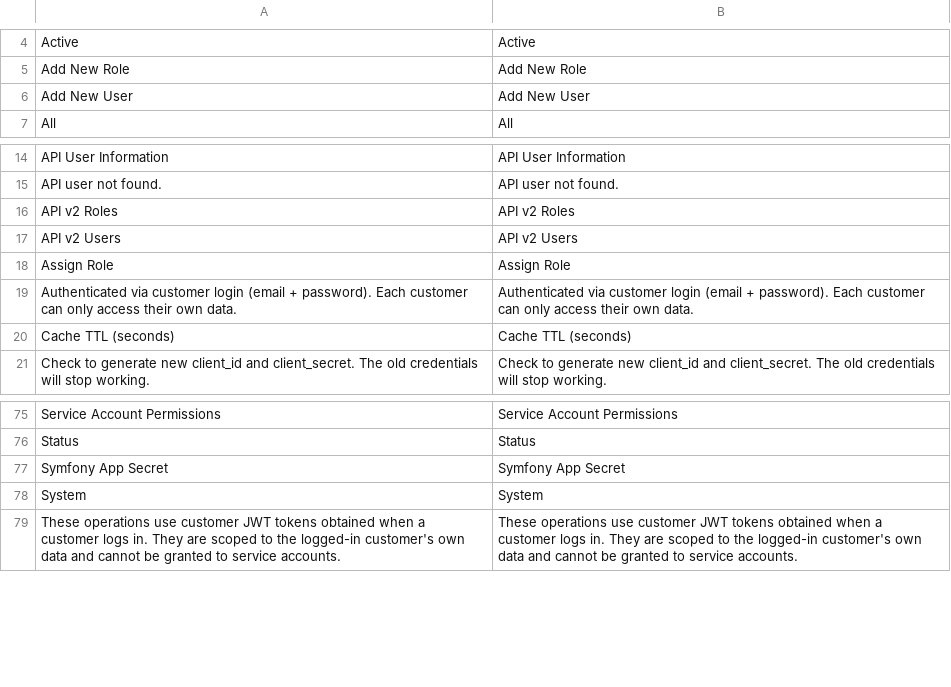
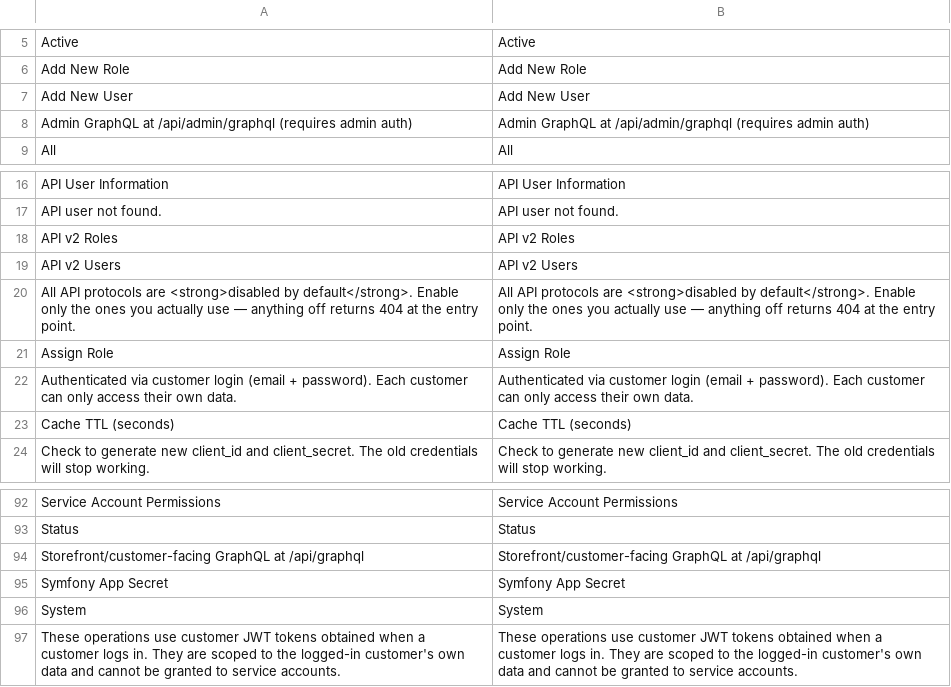
Before and after one commit to mageaustralia/maho, a CSV file: app/locale/en_US/Maho_ApiPlatform.csv, drawn as a sheet; only a part is shown, gaps mark what is left out; the diff covers the shown part only.

Commit message:
Add missing locale strings for rate-limit/api-protocol settings
The system.xml files added in recent rate-limit and protocol-toggle
commits introduced labels/descriptions that weren't yet in the en_US
CSVs. Adds 41 strings across seven module CSVs covering the per-endpoint
limit fields (Mage_Api, Mage_Contacts, Mage_Customer, Mage_Newsletter,
Mage_Review), the centralized limits group (Mage_Core), and the API
protocol toggles (Maho_ApiPlatform).

```diff
--- a/app/locale/en_US/Maho_ApiPlatform.csv
+++ b/app/locale/en_US/Maho_ApiPlatform.csv
@@ -6,2 +7,3 @@
 "Add New User","Add New User"
+"Admin GraphQL at /api/admin/graphql (requires admin auth)","Admin GraphQL at /api/admin/graphql (requires admin auth)"
 "All","All"
@@ -17,2 +19,3 @@
 "API v2 Users","API v2 Users"
+"All API protocols are <strong>disabled by default</strong>. Enable only the ones you actually use — anything off returns 404 at the entry point.","All API protocols are <strong>disabled by default</strong>. Enable only the ones you actually use — anything off returns 404 at the entry point."
 "Assign Role","Assign Role"
@@ -76,2 +93,3 @@
 "Status","Status"
+"Storefront/customer-facing GraphQL at /api/graphql","Storefront/customer-facing GraphQL at /api/graphql"
 "Symfony App Secret","Symfony App Secret"
```
Also changed, not shown: 15 added rows elsewhere in this file, app/locale/en_US/Mage_Contacts.csv, app/locale/en_US/Mage_Core.csv, 4 other files.
